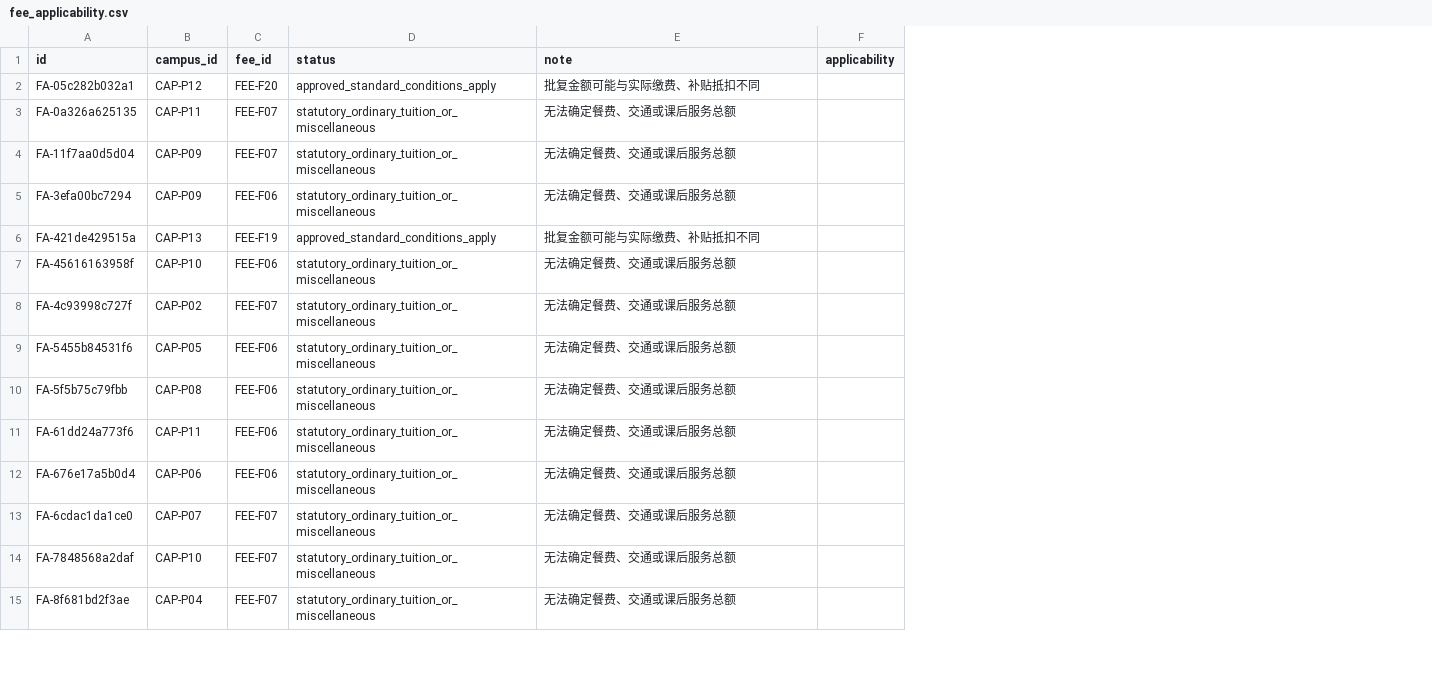
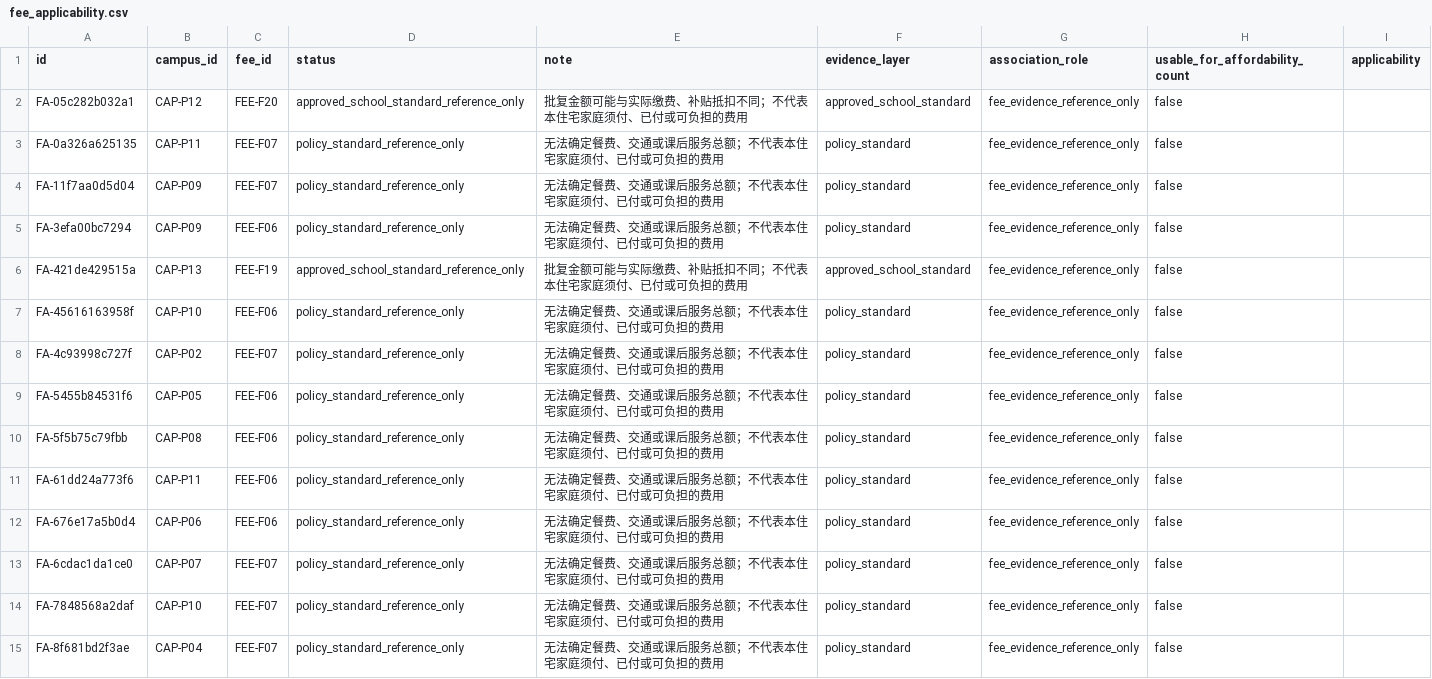
Before and after one commit to alphakeeer/UCUG3801_Poster, a CSV file: 06_数据整合/outputs/data/fee_applicability.csv, drawn as a sheet; only a part is shown; the diff covers the shown part only; the diff names each change by its address in the sheet, - before the commit and + after, or states it on an @@ line.

```diff
--- a/06_数据整合/outputs/data/fee_applicability.csv
+++ b/06_数据整合/outputs/data/fee_applicability.csv
+column F (evidence_layer), rows 2-15: approved_school_standard | policy_standard | policy_standard | policy_standard | approved_school_standard | policy_standard | policy_standard | policy_standard | policy_standard | policy_standard | policy_standard | policy_standard | policy_standard | policy_standard
+column G (association_role), rows 2-15: all fee_evidence_reference_only
+column H (usable_for_affordability_count), rows 2-15: all false
-D2 (status): approved_standard_conditions_apply
+D2 (status): approved_school_standard_reference_only
-E2 (note): 批复金额可能与实际缴费、补贴抵扣不同
+E2 (note): 批复金额可能与实际缴费、补贴抵扣不同；不代表本住宅家庭须付、已付或可负担的费用
-D3:D5 (status): statutory_ordinary_tuition_or_miscellaneous
+D3:D5 (status): policy_standard_reference_only
-E3:E5 (note): 无法确定餐费、交通或课后服务总额
+E3:E5 (note): 无法确定餐费、交通或课后服务总额；不代表本住宅家庭须付、已付或可负担的费用
-D6 (status): approved_standard_conditions_apply
+D6 (status): approved_school_standard_reference_only
-E6 (note): 批复金额可能与实际缴费、补贴抵扣不同
+E6 (note): 批复金额可能与实际缴费、补贴抵扣不同；不代表本住宅家庭须付、已付或可负担的费用
-D7:D15 (status): statutory_ordinary_tuition_or_miscellaneous
+D7:D15 (status): policy_standard_reference_only
-E7:E15 (note): 无法确定餐费、交通或课后服务总额
+E7:E15 (note): 无法确定餐费、交通或课后服务总额；不代表本住宅家庭须付、已付或可负担的费用
```
Also changed, not shown: 26 edited cells elsewhere in this file, 06_数据整合/outputs/data/campus_admission_rules.csv, 06_数据整合/outputs/data/education_fees.csv, 44 other files.
